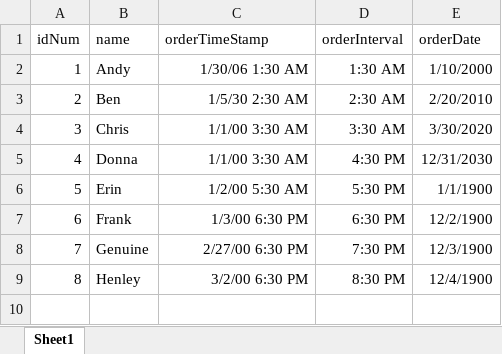
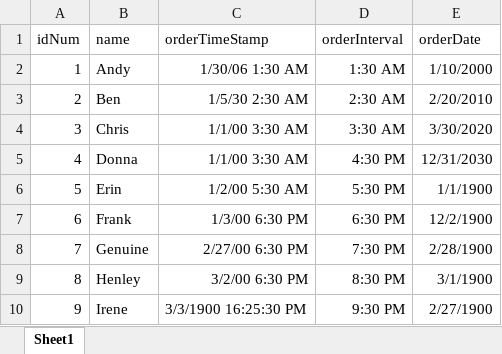
Before and after one commit to analytiq-v/QVX_Knime, an Excel workbook: eclipse-workspace/test-files/DateTime.xlsx, sheet Sheet1, drawn as a sheet; values as stored, in another font and other column widths than the file's, no borders; the diff names each change by its address in the sheet, - before the commit and + after, or states it on an @@ line.

Commit message:
Time FieldAttr implemented
Time FieldAttr Implemented. Various other changes as well.

```diff
--- a/eclipse-workspace/test-files/DateTime.xlsx (sheet Sheet1)
+++ b/eclipse-workspace/test-files/DateTime.xlsx (sheet Sheet1)
-E8 (orderDate): 12/3/1900
+E8 (orderDate): 2/28/1900
-E9 (orderDate): 12/4/1900
+E9 (orderDate): 3/1/1900
+row 10: 9 | Irene | 3/3/1900 16:25:30 PM | 9:30 PM | 2/27/1900
```
Also changed, not shown: Gannt for Field Attr Types.xlsx, 10 other files.
